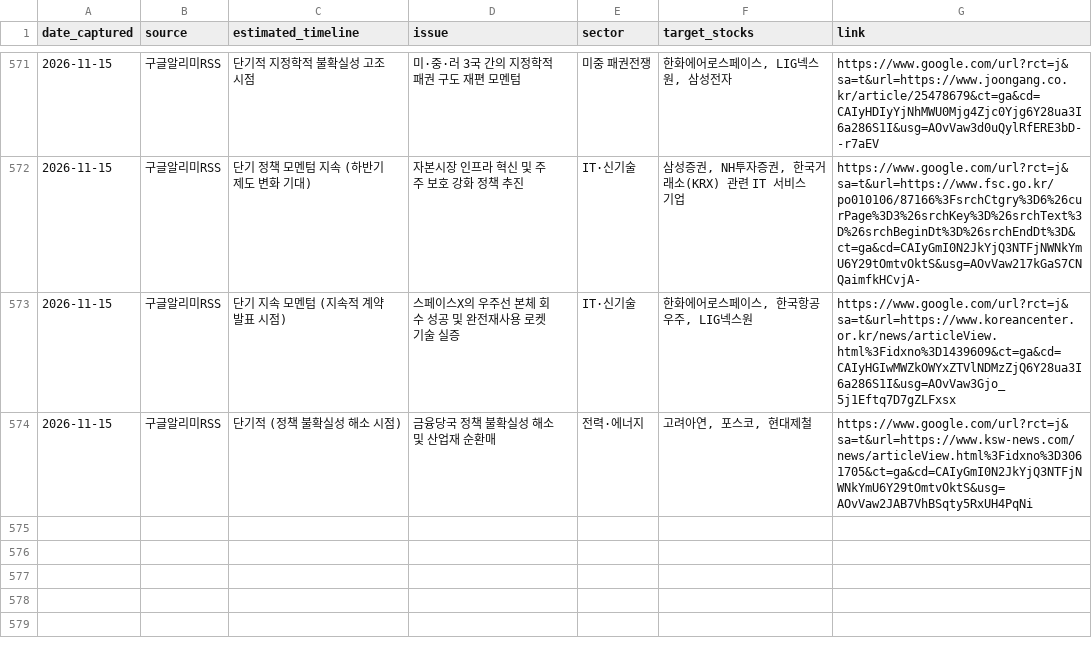
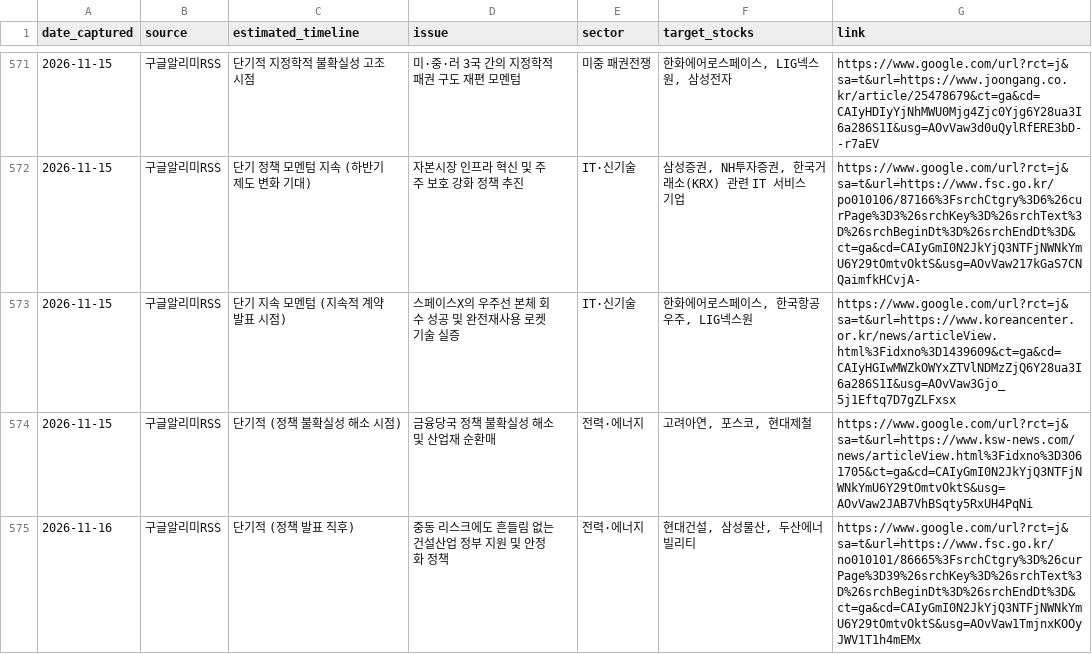
Before and after one commit to adkan8927-a11y/adkanbot, a CSV file: schedule check/vip_momentum_alerts.csv, drawn as a sheet; only a part is shown, gaps mark what is left out; the diff names each change by its address in the sheet, - before the commit and + after, or states it on an @@ line.

```diff
--- a/schedule check/vip_momentum_alerts.csv
+++ b/schedule check/vip_momentum_alerts.csv
+row 575: 2026-11-16 | 구글알리미RSS | 단기적 (정책 발표 직후) | 중동 리스크에도 흔들림 없는 건설산업 정부 지원 및 안정화 정책 | 전력·에너지 | 현대건설, 삼성물산, 두산에너빌리티 | https://www.google.com/url?rct=j&sa=t&url=https://www.fsc.go.kr/no010101/86665%3FsrchCtgry%3D%26curPage%3D39%26srchKey%3D%26srchText%3D%26srchBeginDt%3D%26srchEndDt%3D&ct=ga&cd=CAIyGmI0N2JkYjQ3NTFjNWNkYmU6Y29tOmtvOktS&usg=AOvVaw1TmjnxKOOyJWV1T1h4mEMx
```
Also changed, not shown: reports/broker_upgrades.csv, schedule check/master_schedule_db.csv, 3 other files.
